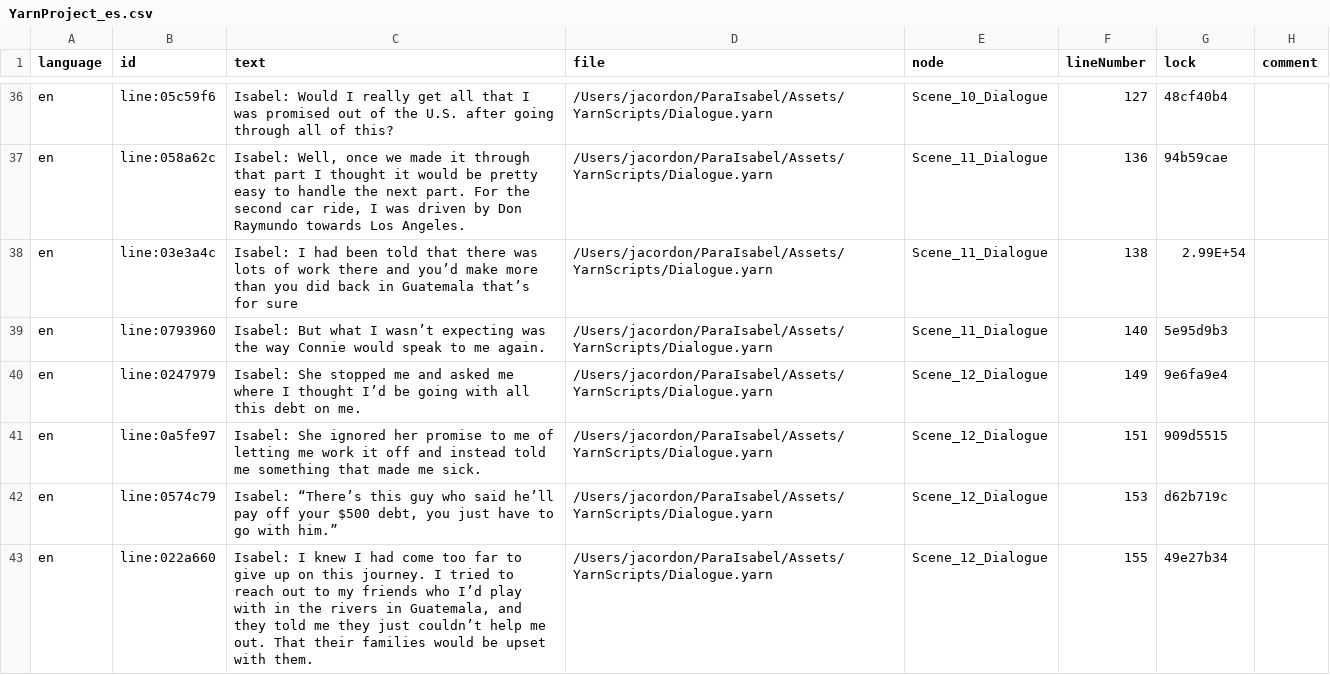
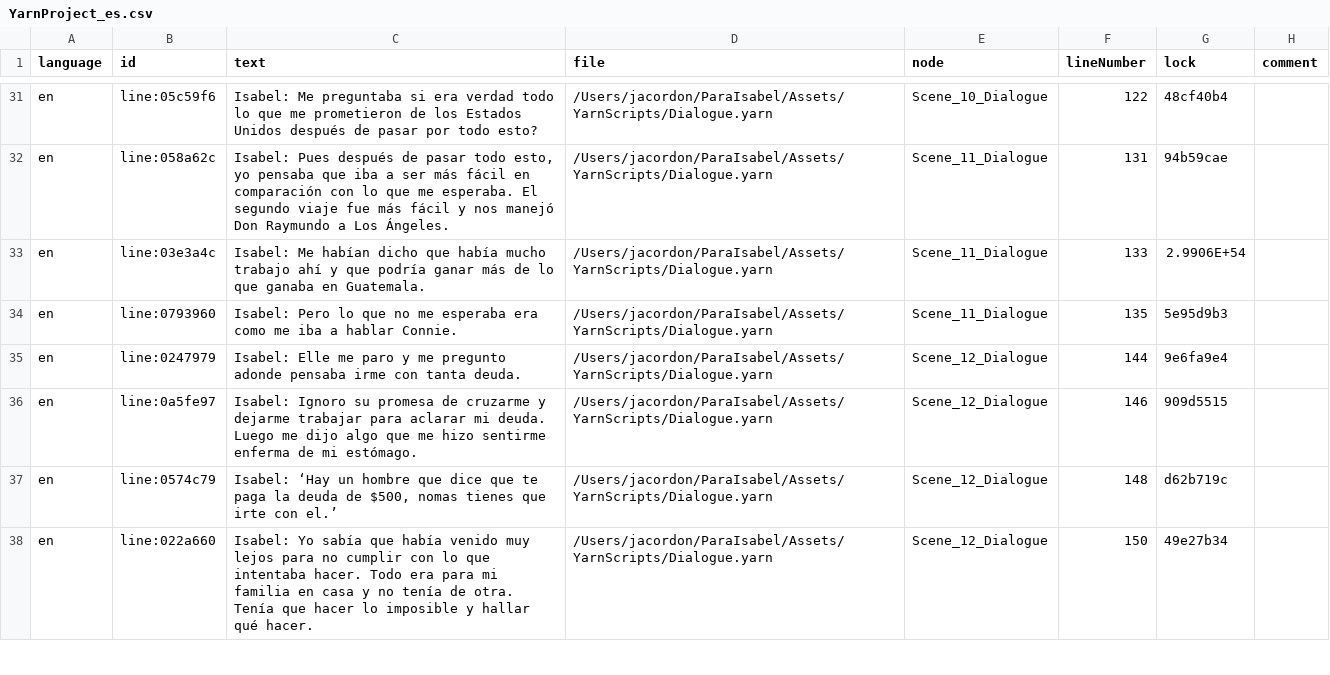
Before and after one commit to omundy/ParaIsabel, a CSV file: Assets/YarnScripts/YarnProject_es.csv, drawn as a sheet; only a part is shown, gaps mark what is left out; addresses are those after the commit; the diff covers the shown part only; the diff names each change by its address in the sheet, - before the commit and + after, or states it on an @@ line.

Commit message:
added es file also added buttons and tried to change the dialogue on each scene

```diff
--- a/Assets/YarnScripts/YarnProject_es.csv
+++ b/Assets/YarnScripts/YarnProject_es.csv
-C31 (text): Isabel: Would I really get all that I was promised out of the U.S. after going through all of this?
+C31 (text): Isabel: Me preguntaba si era verdad todo lo que me prometieron de los Estados Unidos después de pasar por todo esto?
-F31 (lineNumber): 127
+F31 (lineNumber): 122
-C32 (text): Isabel: Well, once we made it through that part I thought it would be pretty easy to handle the next part. For the second car ride, I was driven by Don Raymundo towards Los Angeles.
+C32 (text): Isabel: Pues después de pasar todo esto, yo pensaba que iba a ser más fácil en comparación con lo que me esperaba. El segundo viaje fue más fácil y nos manejó Don Raymundo a Los Ángeles.
-F32 (lineNumber): 136
+F32 (lineNumber): 131
-C33 (text): Isabel: I had been told that there was lots of work there and you’d make more than you did back in Guatemala that’s for sure
+C33 (text): Isabel: Me habían dicho que había mucho trabajo ahí y que podría ganar más de lo que ganaba en Guatemala.
-F33 (lineNumber): 138
+F33 (lineNumber): 133
-G33 (lock): 2.99E+54
+G33 (lock): 2.9906E+54
-C34 (text): Isabel: But what I wasn’t expecting was the way Connie would speak to me again.
+C34 (text): Isabel: Pero lo que no me esperaba era como me iba a hablar Connie.
-F34 (lineNumber): 140
+F34 (lineNumber): 135
-C35 (text): Isabel: She stopped me and asked me where I thought I’d be going with all this debt on me.
+C35 (text): Isabel: Elle me paro y me pregunto adonde pensaba irme con tanta deuda.
-F35 (lineNumber): 149
+F35 (lineNumber): 144
-C36 (text): Isabel: She ignored her promise to me of letting me work it off and instead told me something that made me sick.
+C36 (text): Isabel: Ignoro su promesa de cruzarme y dejarme trabajar para aclarar mi deuda. Luego me dijo algo que me hizo sentirme enferma de mi estómago.
-F36 (lineNumber): 151
+F36 (lineNumber): 146
-C37 (text): Isabel: “There’s this guy who said he’ll pay off your $500 debt, you just have to go with him.”
+C37 (text): Isabel: ‘Hay un hombre que dice que te paga la deuda de $500, nomas tienes que irte con el.’
-F37 (lineNumber): 153
+F37 (lineNumber): 148
-C38 (text): Isabel: I knew I had come too far to give up on this journey. I tried to reach out to my friends who I’d play with in the rivers in Guatemala, and they told me they just couldn’t help me out. That their families would be upset with them.
+C38 (text): Isabel: Yo sabía que había venido muy lejos para no cumplir con lo que intentaba hacer. Todo era para mi familia en casa y no tenía de otra. Tenía que hacer lo imposible y hallar qué hacer.
-F38 (lineNumber): 155
+F38 (lineNumber): 150
```
Also changed, not shown: 5 removed rows and 81 edited cells elsewhere in this file, 31 other files.
